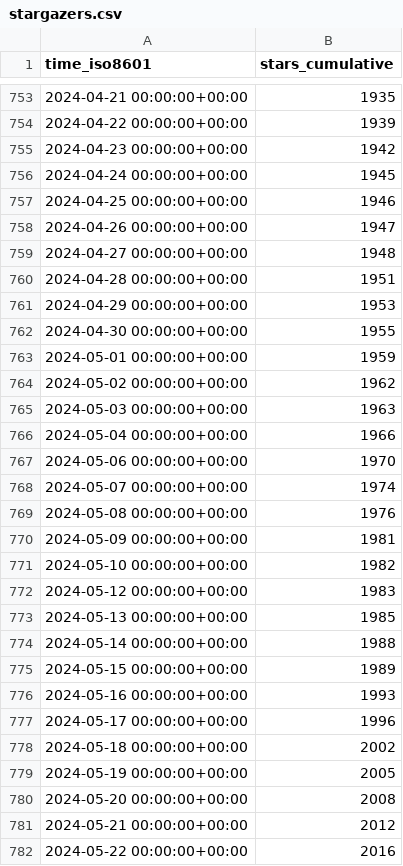
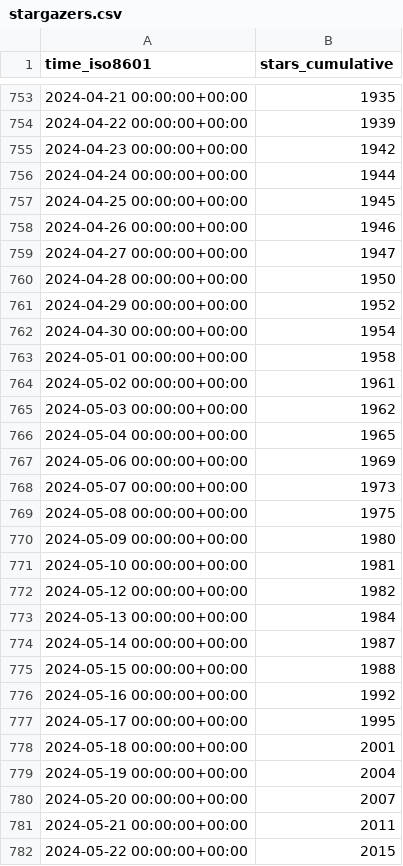
Before and after one commit to sbalandi/openvino_notebooks, a CSV file: openvinotoolkit/openvino_notebooks/ghrs-data/stargazers.csv, drawn as a sheet; only a part is shown, gaps mark what is left out; the diff covers the shown part only.

```diff
--- a/openvinotoolkit/openvino_notebooks/ghrs-data/stargazers.csv
+++ b/openvinotoolkit/openvino_notebooks/ghrs-data/stargazers.csv
@@ -755,28 +755,28 @@ time_iso8601,stars_cumulative
 2024-04-23 00:00:00+00:00,1942
-2024-04-24 00:00:00+00:00,1945
-2024-04-25 00:00:00+00:00,1946
-2024-04-26 00:00:00+00:00,1947
-2024-04-27 00:00:00+00:00,1948
-2024-04-28 00:00:00+00:00,1951
-2024-04-29 00:00:00+00:00,1953
-2024-04-30 00:00:00+00:00,1955
-2024-05-01 00:00:00+00:00,1959
-2024-05-02 00:00:00+00:00,1962
-2024-05-03 00:00:00+00:00,1963
-2024-05-04 00:00:00+00:00,1966
-2024-05-06 00:00:00+00:00,1970
-2024-05-07 00:00:00+00:00,1974
-2024-05-08 00:00:00+00:00,1976
-2024-05-09 00:00:00+00:00,1981
-2024-05-10 00:00:00+00:00,1982
-2024-05-12 00:00:00+00:00,1983
-2024-05-13 00:00:00+00:00,1985
-2024-05-14 00:00:00+00:00,1988
-2024-05-15 00:00:00+00:00,1989
-2024-05-16 00:00:00+00:00,1993
-2024-05-17 00:00:00+00:00,1996
-2024-05-18 00:00:00+00:00,2002
-2024-05-19 00:00:00+00:00,2005
-2024-05-20 00:00:00+00:00,2008
-2024-05-21 00:00:00+00:00,2012
-2024-05-22 00:00:00+00:00,2016
+2024-04-24 00:00:00+00:00,1944
+2024-04-25 00:00:00+00:00,1945
+2024-04-26 00:00:00+00:00,1946
+2024-04-27 00:00:00+00:00,1947
+2024-04-28 00:00:00+00:00,1950
+2024-04-29 00:00:00+00:00,1952
+2024-04-30 00:00:00+00:00,1954
+2024-05-01 00:00:00+00:00,1958
+2024-05-02 00:00:00+00:00,1961
+2024-05-03 00:00:00+00:00,1962
+2024-05-04 00:00:00+00:00,1965
+2024-05-06 00:00:00+00:00,1969
+2024-05-07 00:00:00+00:00,1973
+2024-05-08 00:00:00+00:00,1975
+2024-05-09 00:00:00+00:00,1980
+2024-05-10 00:00:00+00:00,1981
+2024-05-12 00:00:00+00:00,1982
+2024-05-13 00:00:00+00:00,1984
+2024-05-14 00:00:00+00:00,1987
+2024-05-15 00:00:00+00:00,1988
+2024-05-16 00:00:00+00:00,1992
+2024-05-17 00:00:00+00:00,1995
+2024-05-18 00:00:00+00:00,2001
+2024-05-19 00:00:00+00:00,2004
+2024-05-20 00:00:00+00:00,2007
+2024-05-21 00:00:00+00:00,2011
+2024-05-22 00:00:00+00:00,2015
```
Also changed, not shown: 1 added row and 89 edited cells elsewhere in this file.
